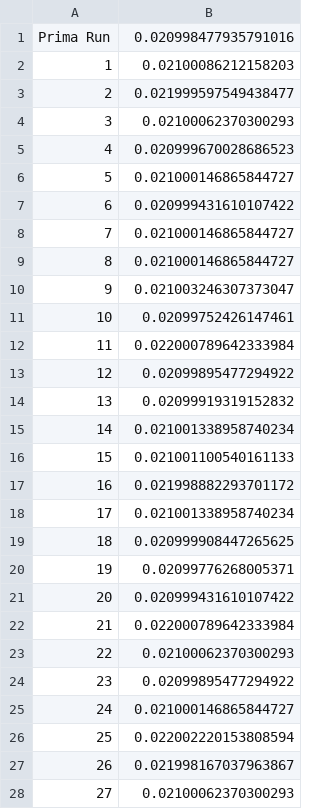
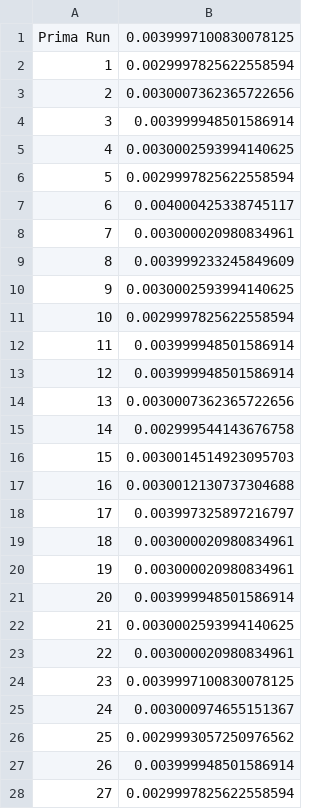
Before and after one commit to aloxyz/db-unime, a CSV file: data/results/mongo/100/query_3_load_100.csv, drawn as a sheet; only a part is shown; the diff covers the shown part only.

```diff
--- a/data/results/mongo/100/query_3_load_100.csv
+++ b/data/results/mongo/100/query_3_load_100.csv
@@ -1,28 +1,28 @@
-Prima Run,0.020998477935791016
-1,0.02100086212158203
-2,0.021999597549438477
-3,0.02100062370300293
-4,0.020999670028686523
-5,0.021000146865844727
-6,0.020999431610107422
-7,0.021000146865844727
-8,0.021000146865844727
-9,0.021003246307373047
-10,0.02099752426147461
-11,0.022000789642333984
-12,0.02099895477294922
-13,0.02099919319152832
-14,0.021001338958740234
-15,0.021001100540161133
-16,0.021998882293701172
-17,0.021001338958740234
-18,0.020999908447265625
-19,0.02099776268005371
-20,0.020999431610107422
-21,0.022000789642333984
-22,0.02100062370300293
-23,0.02099895477294922
-24,0.021000146865844727
-25,0.022002220153808594
-26,0.021998167037963867
-27,0.02100062370300293
+Prima Run,0.0039997100830078125
+1,0.0029997825622558594
+2,0.0030007362365722656
+3,0.003999948501586914
+4,0.0030002593994140625
+5,0.0029997825622558594
+6,0.004000425338745117
+7,0.003000020980834961
+8,0.003999233245849609
+9,0.0030002593994140625
+10,0.0029997825622558594
+11,0.003999948501586914
+12,0.003999948501586914
+13,0.0030007362365722656
+14,0.002999544143676758
+15,0.0030014514923095703
+16,0.0030012130737304688
+17,0.003997325897216797
+18,0.003000020980834961
+19,0.003000020980834961
+20,0.003999948501586914
+21,0.0030002593994140625
+22,0.003000020980834961
+23,0.0039997100830078125
+24,0.003000974655151367
+25,0.0029993057250976562
+26,0.003999948501586914
+27,0.0029997825622558594
```
Also changed, not shown: 5 edited cells elsewhere in this file, data/cells.csv, data/people.csv, 36 other files.
